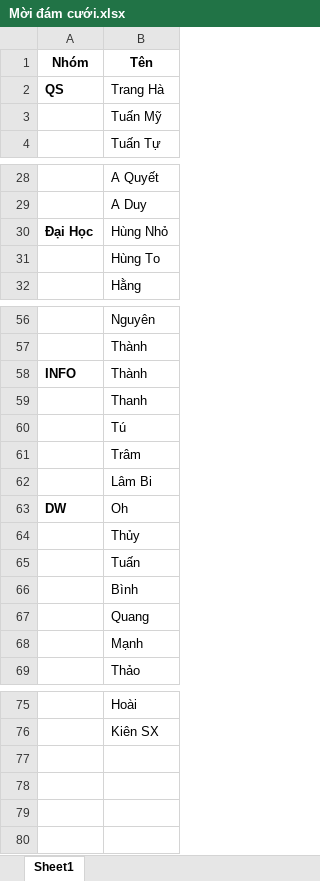
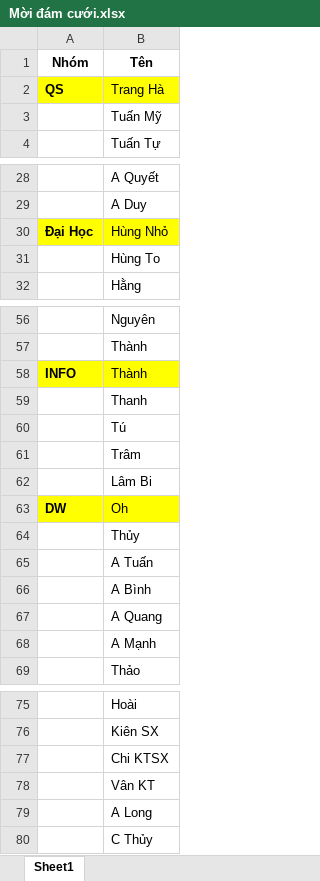
Before and after one commit to tnpzo95/FileLinh, an Excel workbook: Mời đám cưới.xlsx, sheet Sheet1, drawn as a sheet; only a part is shown, gaps mark what is left out; values as stored, in another font and other column widths than the file's, no borders; the diff covers the shown part only; the diff names each change by its address in the sheet, - before the commit and + after, or states it on an @@ line.

Commit message:
update

```diff
--- a/Mời đám cưới.xlsx (sheet Sheet1)
+++ b/Mời đám cưới.xlsx (sheet Sheet1)
-A2:B2 fill: none
+A2:B2 fill: #FFFF00
-A30:B30 fill: none
+A30:B30 fill: #FFFF00
-A58:B58 fill: none
+A58:B58 fill: #FFFF00
-A63:B63 fill: none
+A63:B63 fill: #FFFF00
-B65 (Tên): Tuấn
+B65 (Tên): A Tuấn
-B66 (Tên): Bình
+B66 (Tên): A Bình
-B67 (Tên): Quang
+B67 (Tên): A Quang
-B68 (Tên): Mạnh
+B68 (Tên): A Mạnh
+row 77:  | Chi KTSX
+row 78:  | Vân KT
+row 79:  | A Long
+row 80:  | C Thủy
```
Also changed, not shown: cell formats elsewhere in this sheet.
